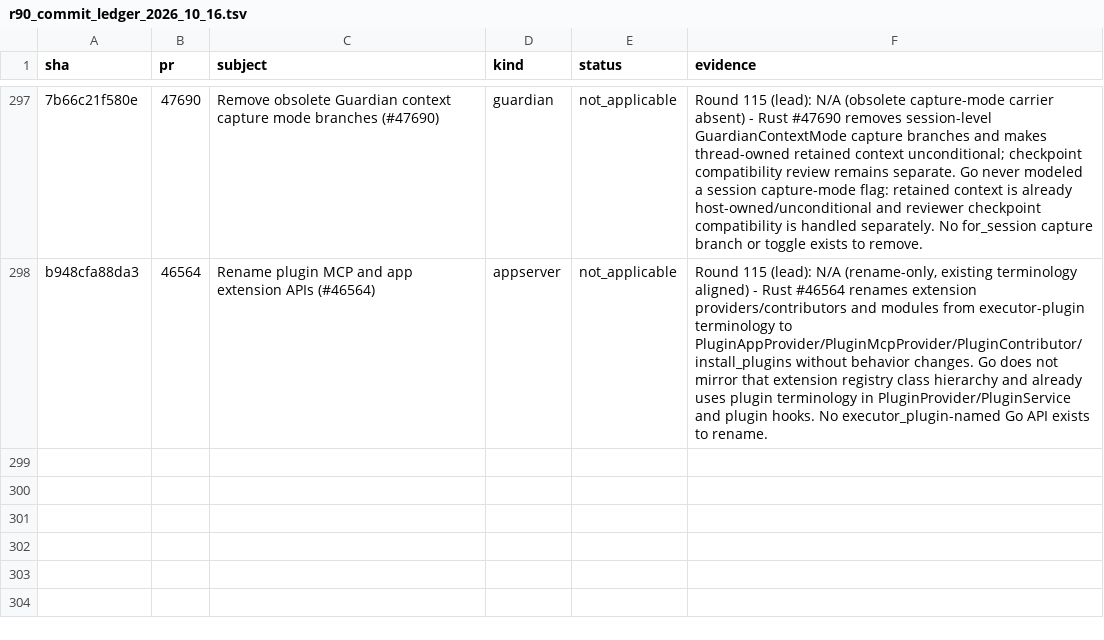
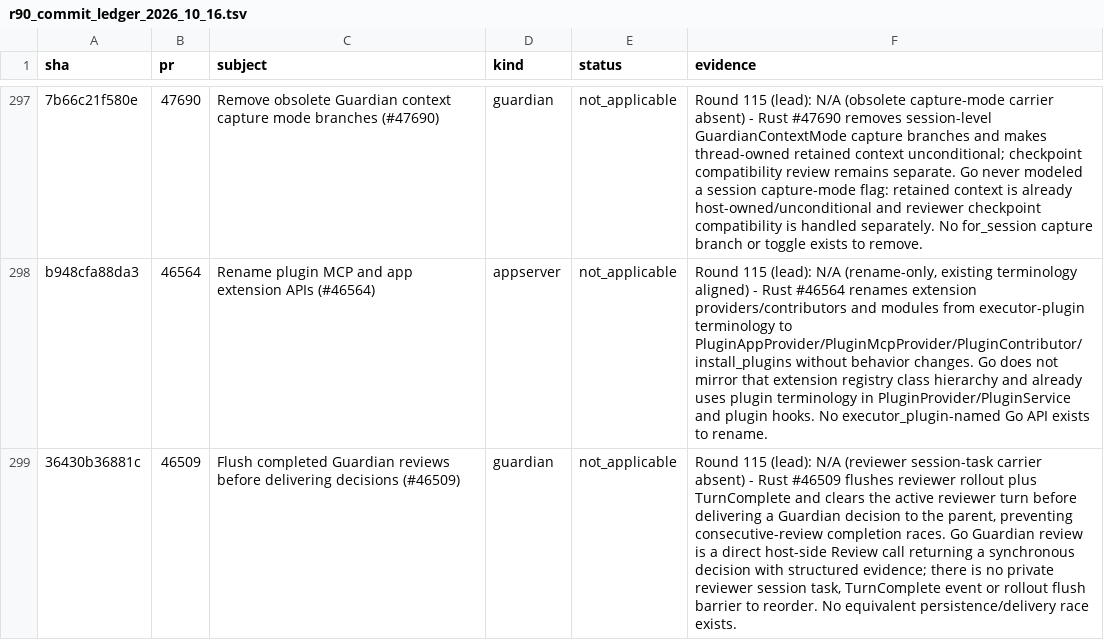
Before and after one commit to jacks001314/codex_go, a TSV file: update/r90_commit_ledger_2026_10_16.tsv, drawn as a sheet; only a part is shown, gaps mark what is left out; the diff names each change by its address in the sheet, - before the commit and + after, or states it on an @@ line.

Commit message:
round 115 (lead): mark #46509 Guardian review flush not applicable

```diff
--- a/update/r90_commit_ledger_2026_10_16.tsv
+++ b/update/r90_commit_ledger_2026_10_16.tsv
+row 299: 36430b36881c | 46509 | Flush completed Guardian reviews before delivering decisions (#46509) | guardian | not_applicable | Round 115 (lead): N/A (reviewer session-task carrier absent) - Rust #46509 flushes reviewer rollout plus TurnComplete and clears the active reviewer turn before delivering a Guardian decision to the parent, preventing consecutive-review completion races. Go Guardian review is a direct host-side Review call returning a synchronous decision with structured evidence; there is no private reviewer session task, TurnComplete event or rollout flush barrier to reorder. No equivalent persistence/delivery race exists.
```
Also changed, not shown: update/r109_symbol_coverage_2026_10_17.tsv, 1 other file.
